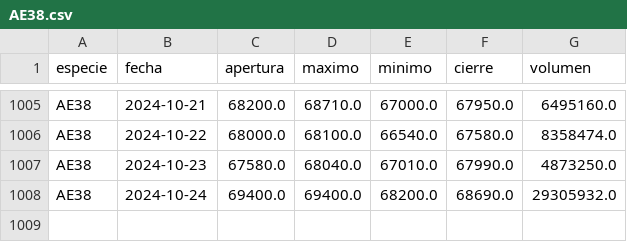
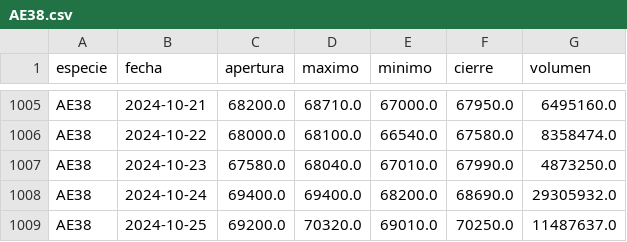
Before and after one commit to botjumbo/ratios-argy, a CSV file: docs/AE38.csv, drawn as a sheet; only a part is shown, gaps mark what is left out.

```diff
--- a/docs/AE38.csv
+++ b/docs/AE38.csv
@@ -1008 +1008,2 @@ AE38,2024-10-23,67580.0,68040.0,67010.0,67990.0,4873250.0
 AE38,2024-10-24,69400.0,69400.0,68200.0,68690.0,29305932.0
+AE38,2024-10-25,69200.0,70320.0,69010.0,70250.0,11487637.0
```
Also changed, not shown: docs/AL30.csv, docs/AL35.csv, 15 other files.
